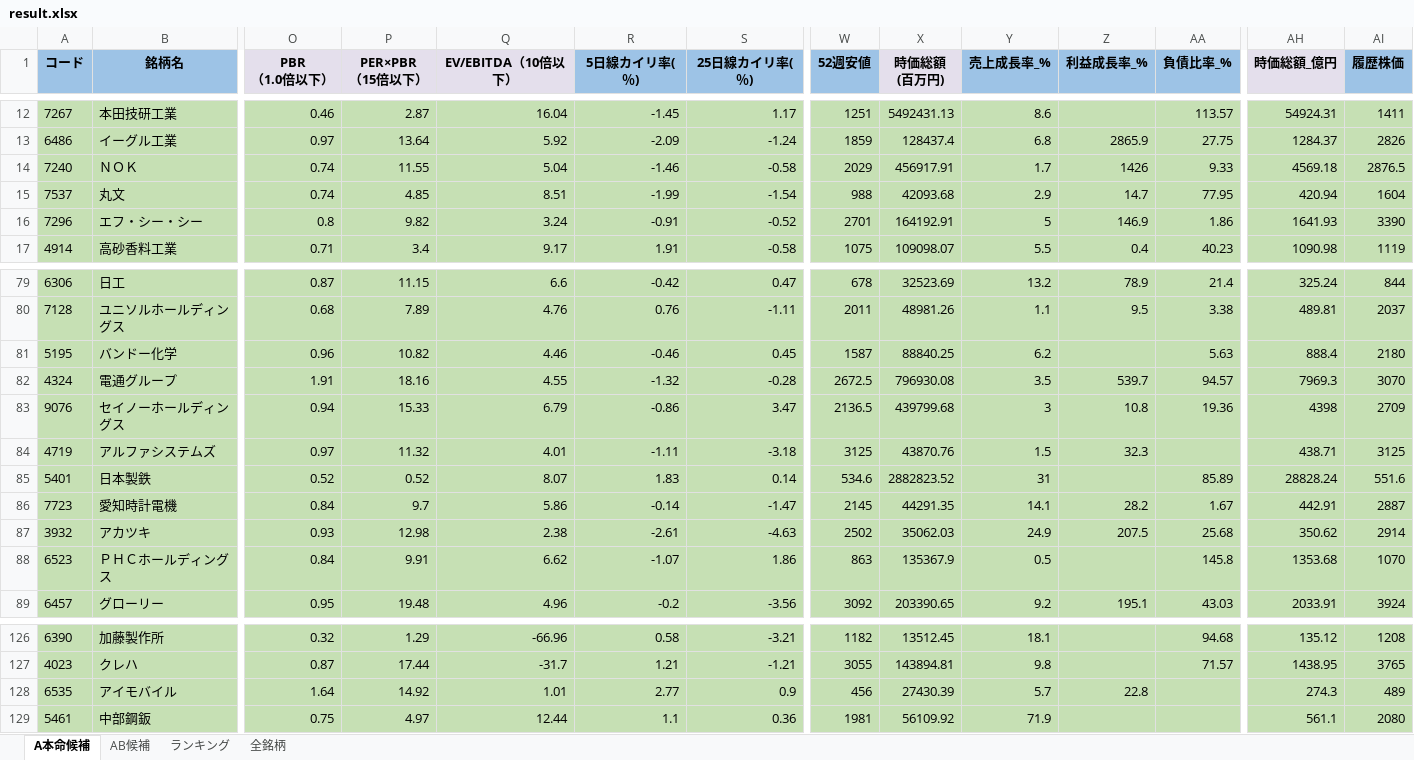
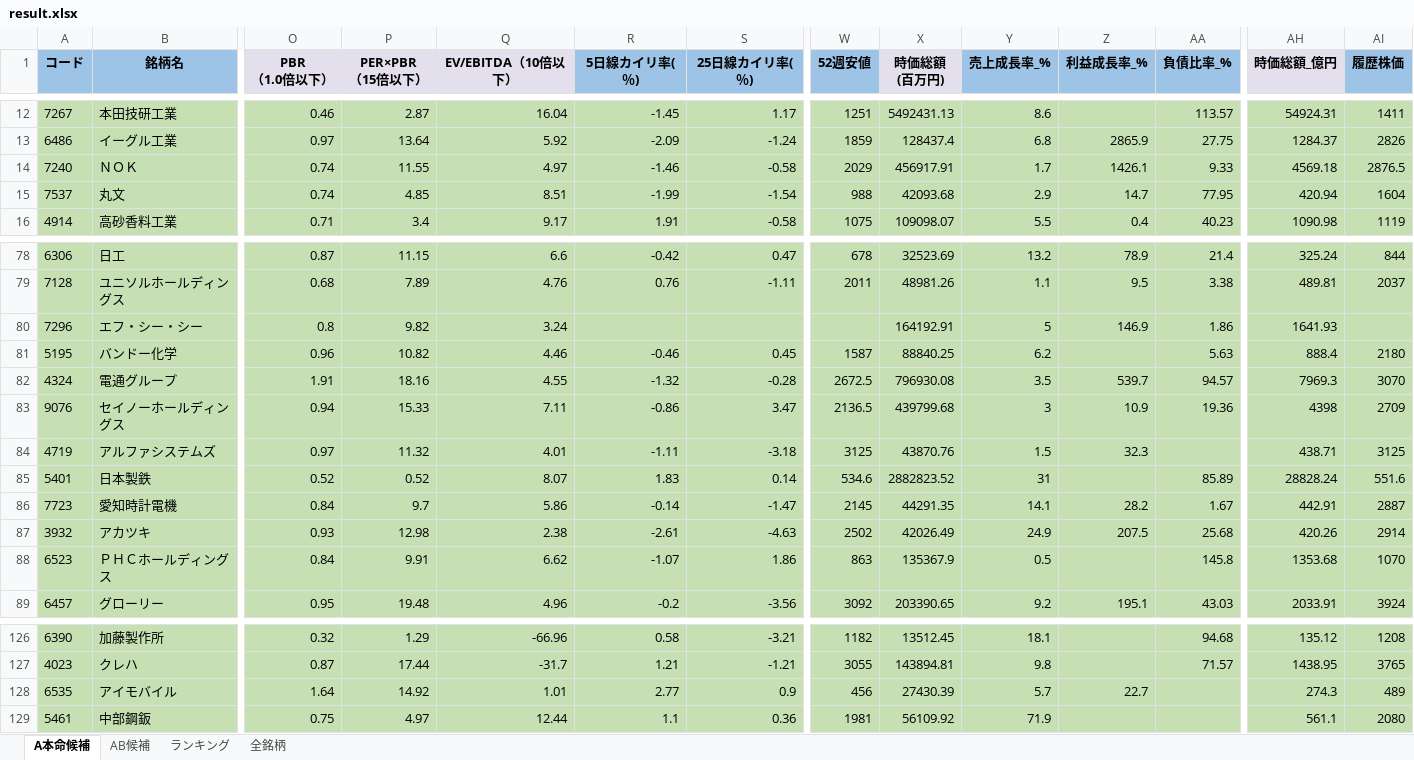
Before and after one commit to ku0909/screening, an Excel workbook: result.xlsx, sheet A本命候補, drawn as a sheet; only a part is shown, gaps mark what is left out; values as stored, in another font and other column widths than the file's, no borders; removed rows and columns are numbered as before the commit, all else as after; rows hold the shown columns only; the diff names each change by its address in the sheet, - before the commit and + after, or states it on an @@ line.

```diff
--- a/result.xlsx (sheet A本命候補)
+++ b/result.xlsx (sheet A本命候補)
-Q14 (EV/EBITDA（10倍以下）): 5.04
+Q14 (EV/EBITDA（10倍以下）): 4.97
-Z14 (利益成長率_%): 1426
+Z14 (利益成長率_%): 1426.1
-row 16: 7296 | エフ・シー・シー | 0.8 | 9.82 | 3.24 | -0.91 | -0.52 | 2701 | 164192.91 | 5 | 146.9 | 1.86 | 1641.93 | 3390
+row 80: 7296 | エフ・シー・シー | 0.8 | 9.82 | 3.24 |  |  |  | 164192.91 | 5 | 146.9 | 1.86 | 1641.93
-Q83 (EV/EBITDA（10倍以下）): 6.79
+Q83 (EV/EBITDA（10倍以下）): 7.11
-Z83 (利益成長率_%): 10.8
+Z83 (利益成長率_%): 10.9
-X87 (時価総額 (百万円)): 35062.03
+X87 (時価総額 (百万円)): 42026.49
-AH87 (時価総額_億円): 350.62
+AH87 (時価総額_億円): 420.26
-Z128 (利益成長率_%): 22.8
+Z128 (利益成長率_%): 22.7
```
Also changed, not shown: sheet 全銘柄, sheet AB候補, sheet ランキング, 1 other file.
